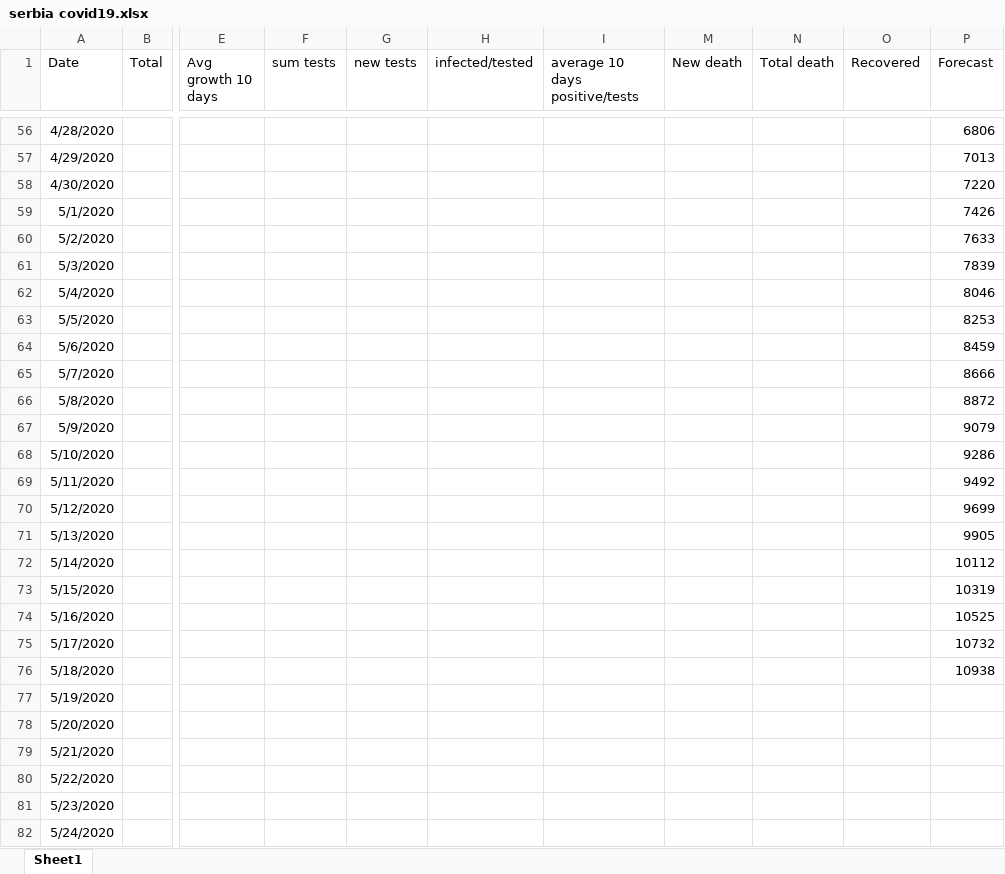
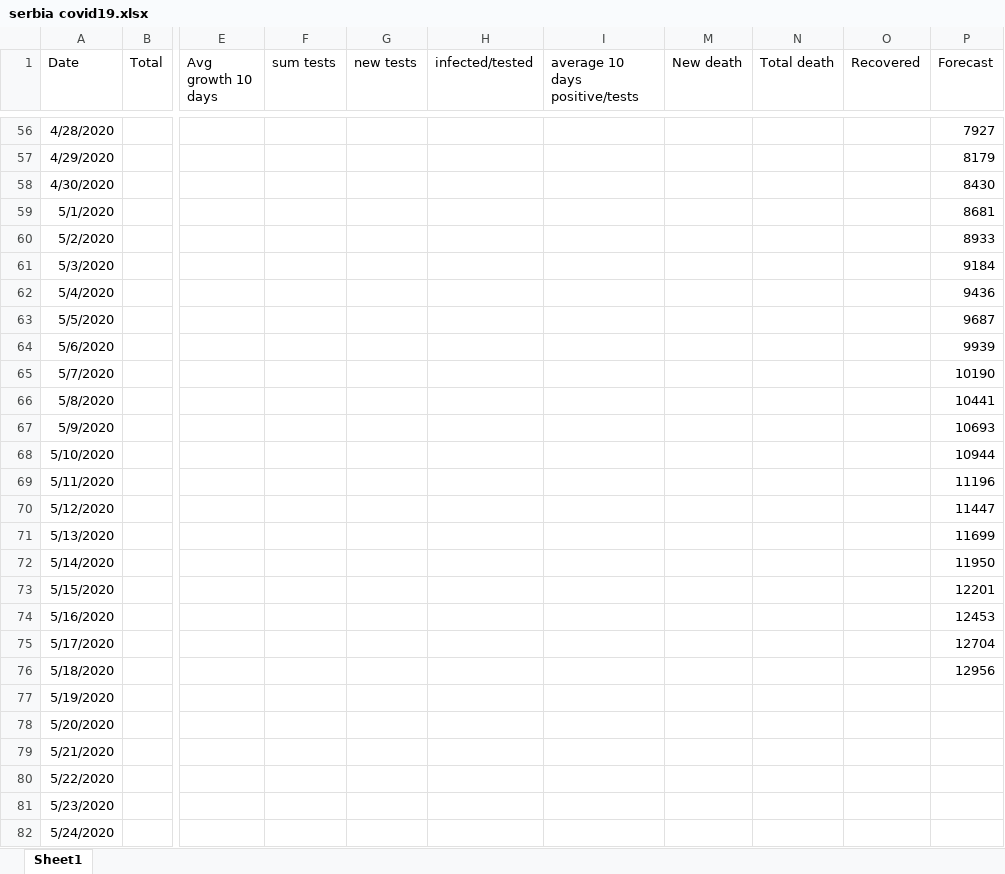
Before and after one commit to sasa-yovanovicc/covid-19, an Excel workbook: serbia covid19.xlsx, sheet Sheet1, drawn as a sheet; only a part is shown, gaps mark what is left out; values as stored, in another font and other column widths than the file's, no borders; charts and pictures not drawn; the diff covers the shown part only; the diff names each change by its address in the sheet, - before the commit and + after, or states it on an @@ line.

```diff
--- a/serbia covid19.xlsx (sheet Sheet1)
+++ b/serbia covid19.xlsx (sheet Sheet1)
-P56 (Forecast): 6806
+P56 (Forecast): 7927
-P57 (Forecast): 7013
+P57 (Forecast): 8179
-P58 (Forecast): 7220
+P58 (Forecast): 8430
-P59 (Forecast): 7426
+P59 (Forecast): 8681
-P60 (Forecast): 7633
+P60 (Forecast): 8933
-P61 (Forecast): 7839
+P61 (Forecast): 9184
-P62 (Forecast): 8046
+P62 (Forecast): 9436
-P63 (Forecast): 8253
+P63 (Forecast): 9687
-P64 (Forecast): 8459
+P64 (Forecast): 9939
-P65 (Forecast): 8666
+P65 (Forecast): 10190
-P66 (Forecast): 8872
+P66 (Forecast): 10441
-P67 (Forecast): 9079
+P67 (Forecast): 10693
-P68 (Forecast): 9286
+P68 (Forecast): 10944
-P69 (Forecast): 9492
+P69 (Forecast): 11196
-P70 (Forecast): 9699
+P70 (Forecast): 11447
-P71 (Forecast): 9905
+P71 (Forecast): 11699
-P72 (Forecast): 10112
+P72 (Forecast): 11950
-P73 (Forecast): 10319
+P73 (Forecast): 12201
-P74 (Forecast): 10525
+P74 (Forecast): 12453
-P75 (Forecast): 10732
+P75 (Forecast): 12704
-P76 (Forecast): 10938
+P76 (Forecast): 12956
```
Also changed, not shown: 32 edited cells elsewhere in this sheet, charts or pictures.
